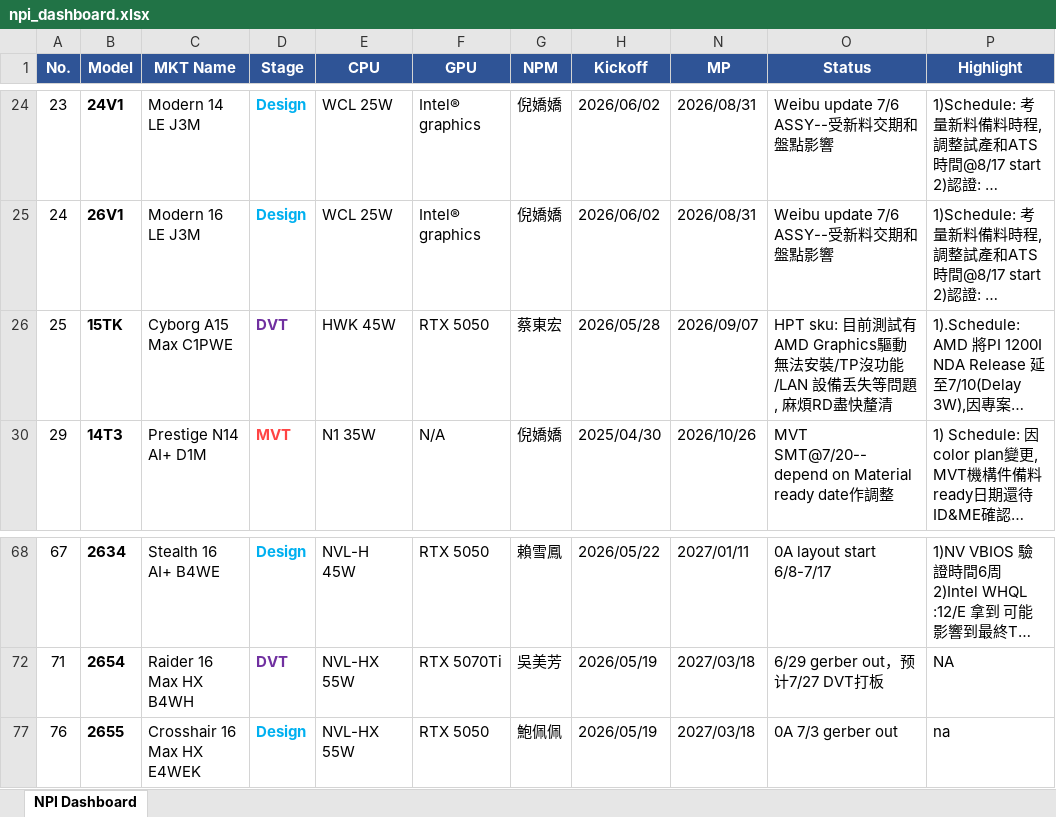
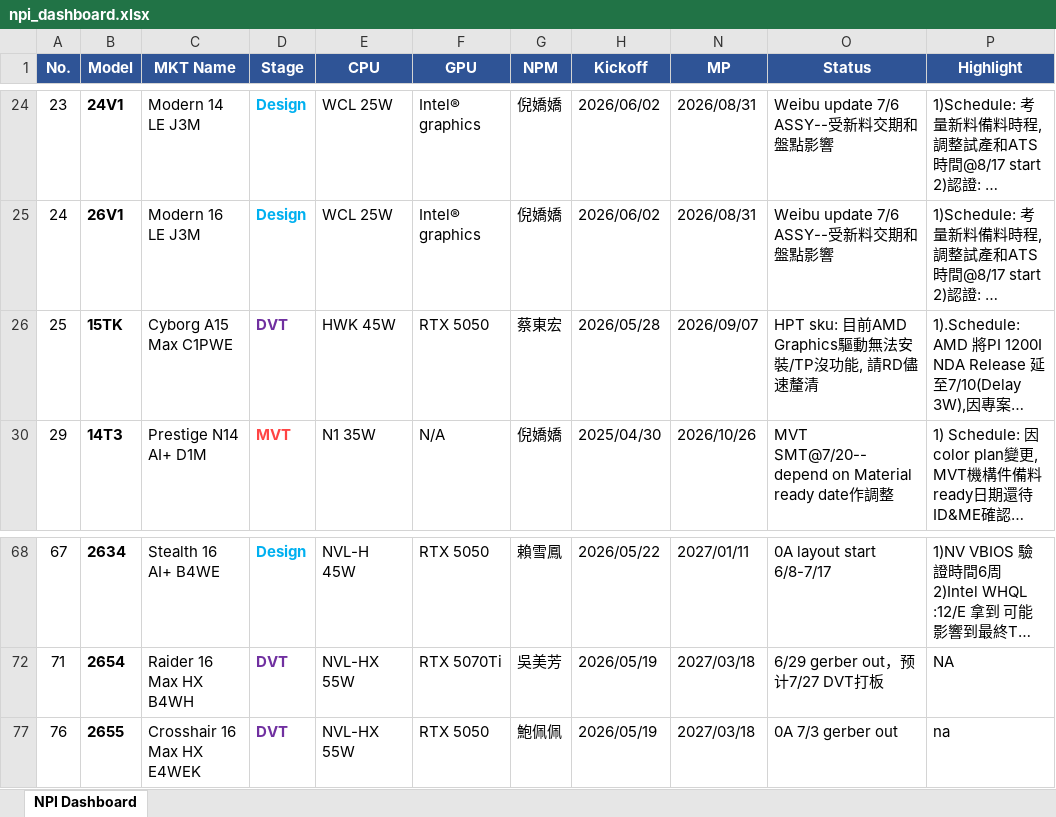
Before and after one commit to kabonka/npi-dashboard, an Excel workbook: npi_dashboard.xlsx, sheet NPI Dashboard, drawn as a sheet; only a part is shown, gaps mark what is left out; long unchanged cells end in …; values as stored, in another font and other column widths than the file's, no borders; the diff names each change by its address in the sheet, - before the commit and + after, or states it on an @@ line.

Commit message:
Update NPI Dashboard 2026-07-06 09:00

```diff
--- a/npi_dashboard.xlsx (sheet NPI Dashboard)
+++ b/npi_dashboard.xlsx (sheet NPI Dashboard)
-O26 (Status): HPT sku: 目前測試有AMD Graphics驅動無法安裝/TP沒功能/LAN 設備丢失等問題, 麻煩RD盡快釐清
+O26 (Status): HPT sku: 目前AMD Graphics驅動無法安裝/TP沒功能, 請RD儘速釐清
-D77 (Stage): Design
+D77 (Stage): DVT
-D77 text colour: #00B0F0
+D77 text colour: #7030A0
```
Also changed, not shown: hidden cells, 4 other files.
